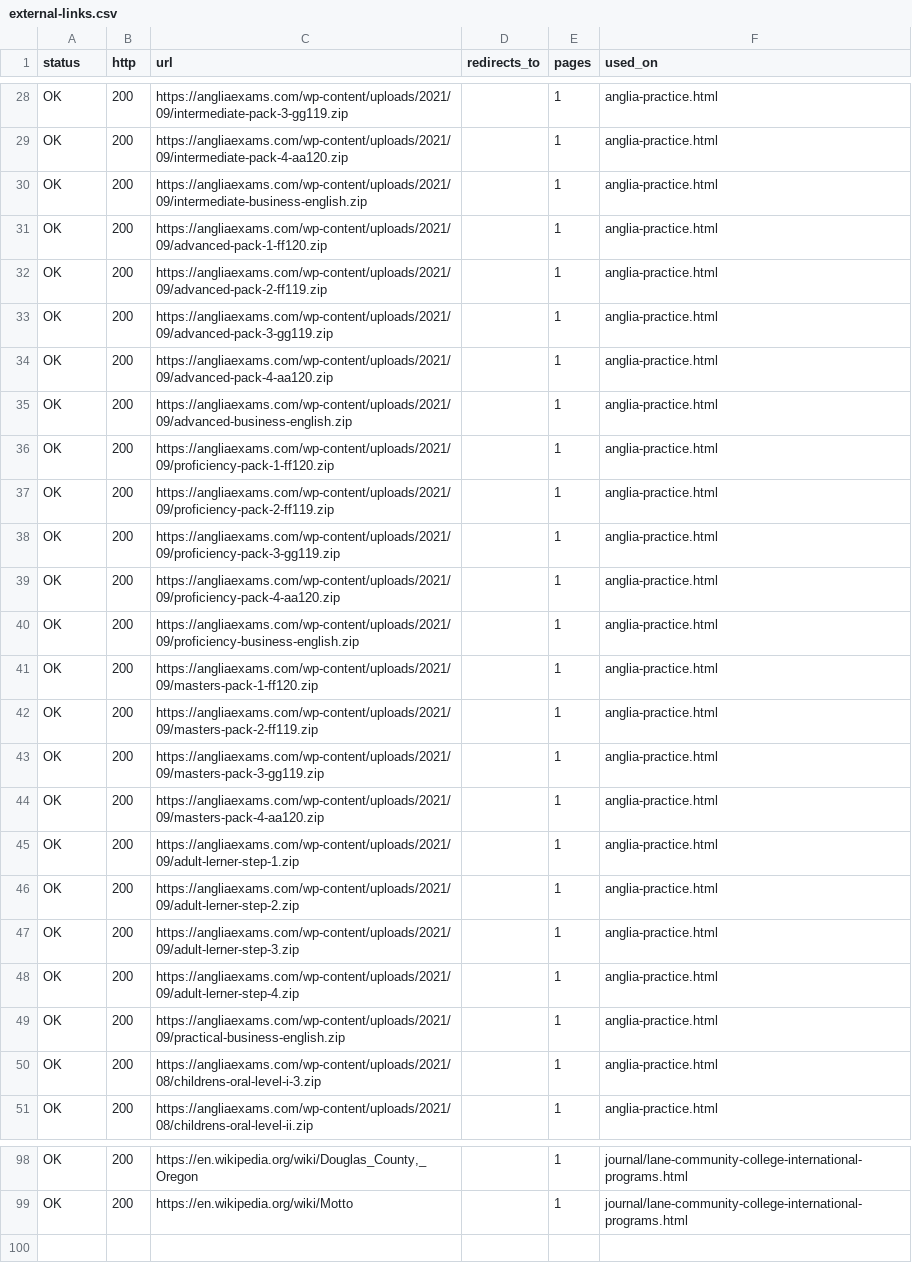
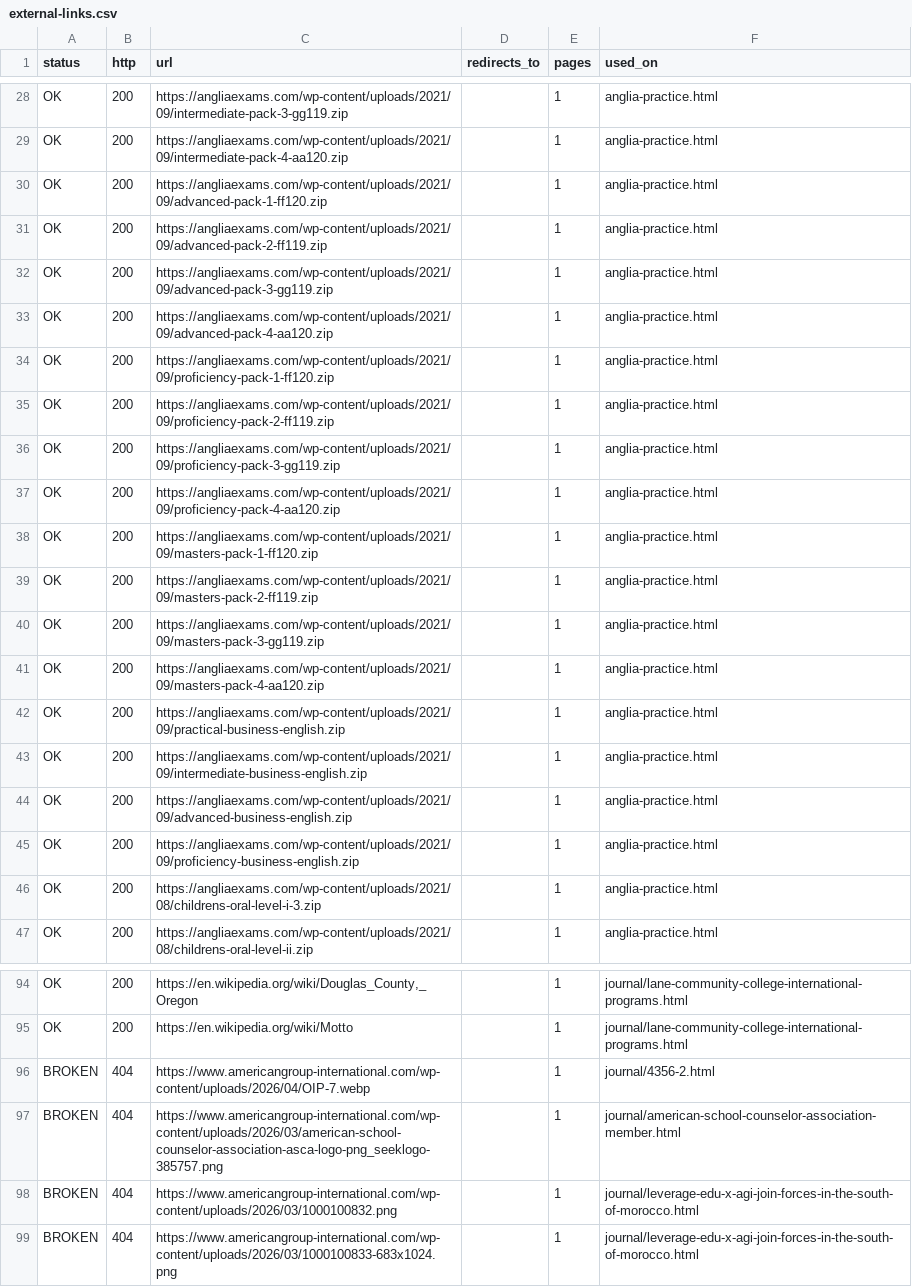
Before and after one commit to aminebelkou-creator/AGI, a CSV file: docs/external-links.csv, drawn as a sheet; only a part is shown, gaps mark what is left out; the diff covers the shown part only.

Commit message:
Anglia brand (approved): Anglia blues + Anglia Morocco logo on all Anglia pages (AGI layout kept), logo in hub hero and recognition strip; practice resources redesigned like angliamorocco.org (5 categories, card per level, 52 downloads); Step To books page (series, approach, teachers' guide, audio); Business English levels with their own descriptions; Step To Books order form in forms.html (#books); Arabic Anglia hub ar/anglia.html from angliamorocco.org's Arabic pages; docs/angliamorocco-redirects.htaccess (33 redirects); dead links remembered (dead-links.json); linkcheck reads form ids from forms.html; checklist: logo approved, redirect decided, section 17

```diff
--- a/docs/external-links.csv
+++ b/docs/external-links.csv
@@ -29,3 +29,2 @@ OK,200,https://angliaexams.com/wp-content/uploads/2021/09/intermediate-pack-3-gg
 OK,200,https://angliaexams.com/wp-content/uploads/2021/09/intermediate-pack-4-aa120.zip,,1,anglia-practice.html
-OK,200,https://angliaexams.com/wp-content/uploads/2021/09/intermediate-business-english.zip,,1,anglia-practice.html
 OK,200,https://angliaexams.com/wp-content/uploads/2021/09/advanced-pack-1-ff120.zip,,1,anglia-practice.html
@@ -34,3 +33,2 @@ OK,200,https://angliaexams.com/wp-content/uploads/2021/09/advanced-pack-3-gg119.
 OK,200,https://angliaexams.com/wp-content/uploads/2021/09/advanced-pack-4-aa120.zip,,1,anglia-practice.html
-OK,200,https://angliaexams.com/wp-content/uploads/2021/09/advanced-business-english.zip,,1,anglia-practice.html
 OK,200,https://angliaexams.com/wp-content/uploads/2021/09/proficiency-pack-1-ff120.zip,,1,anglia-practice.html
@@ -39,3 +37,2 @@ OK,200,https://angliaexams.com/wp-content/uploads/2021/09/proficiency-pack-3-gg1
 OK,200,https://angliaexams.com/wp-content/uploads/2021/09/proficiency-pack-4-aa120.zip,,1,anglia-practice.html
-OK,200,https://angliaexams.com/wp-content/uploads/2021/09/proficiency-business-english.zip,,1,anglia-practice.html
 OK,200,https://angliaexams.com/wp-content/uploads/2021/09/masters-pack-1-ff120.zip,,1,anglia-practice.html
@@ -44,7 +41,6 @@ OK,200,https://angliaexams.com/wp-content/uploads/2021/09/masters-pack-3-gg119.z
 OK,200,https://angliaexams.com/wp-content/uploads/2021/09/masters-pack-4-aa120.zip,,1,anglia-practice.html
-OK,200,https://angliaexams.com/wp-content/uploads/2021/09/adult-lerner-step-1.zip,,1,anglia-practice.html
-OK,200,https://angliaexams.com/wp-content/uploads/2021/09/adult-lerner-step-2.zip,,1,anglia-practice.html
-OK,200,https://angliaexams.com/wp-content/uploads/2021/09/adult-lerner-step-3.zip,,1,anglia-practice.html
-OK,200,https://angliaexams.com/wp-content/uploads/2021/09/adult-lerner-step-4.zip,,1,anglia-practice.html
 OK,200,https://angliaexams.com/wp-content/uploads/2021/09/practical-business-english.zip,,1,anglia-practice.html
+OK,200,https://angliaexams.com/wp-content/uploads/2021/09/intermediate-business-english.zip,,1,anglia-practice.html
+OK,200,https://angliaexams.com/wp-content/uploads/2021/09/advanced-business-english.zip,,1,anglia-practice.html
+OK,200,https://angliaexams.com/wp-content/uploads/2021/09/proficiency-business-english.zip,,1,anglia-practice.html
 OK,200,https://angliaexams.com/wp-content/uploads/2021/08/childrens-oral-level-i-3.zip,,1,anglia-practice.html
@@ -99 +95,5 @@ OK,200,"https://en.wikipedia.org/wiki/Douglas_County,_Oregon",,1,journal/lane-co
 OK,200,https://en.wikipedia.org/wiki/Motto,,1,journal/lane-community-college-international-programs.html
+BROKEN,404,https://www.americangroup-international.com/wp-content/uploads/2026/04/OIP-7.webp,,1,journal/4356-2.html
+BROKEN,404,https://www.americangroup-international.com/wp-content/uploads/2026/03/american-school-counselor-association-asca-logo-png_seeklogo-385757.png,,1,journal/american-school-counselor-association-member.html
+BROKEN,404,https://www.americangroup-international.com/wp-content/uploads/2026/03/1000100832.png,,1,journal/leverage-edu-x-agi-join-forces-in-the-south-of-morocco.html
+BROKEN,404,https://www.americangroup-international.com/wp-content/uploads/2026/03/1000100833-683x1024.png,,1,journal/leverage-edu-x-agi-join-forces-in-the-south-of-morocco.html
```
Also changed, not shown: 5 edited cells elsewhere in this file, 50 other files.
